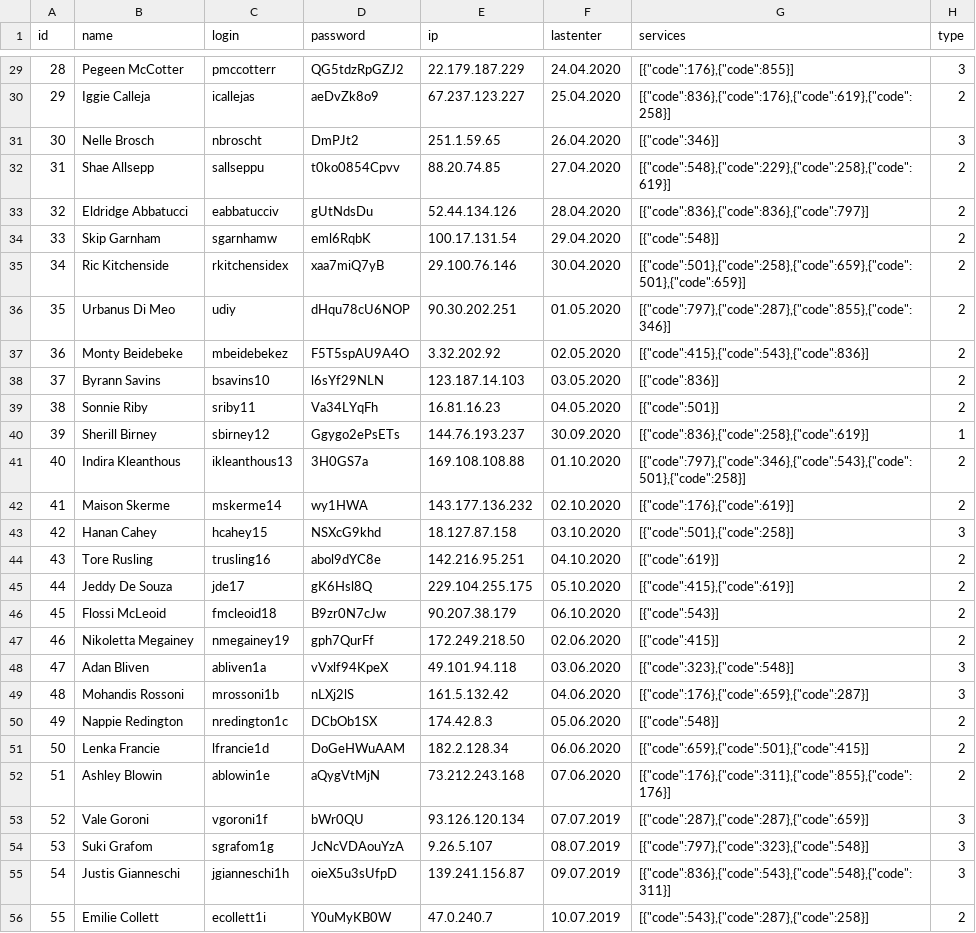
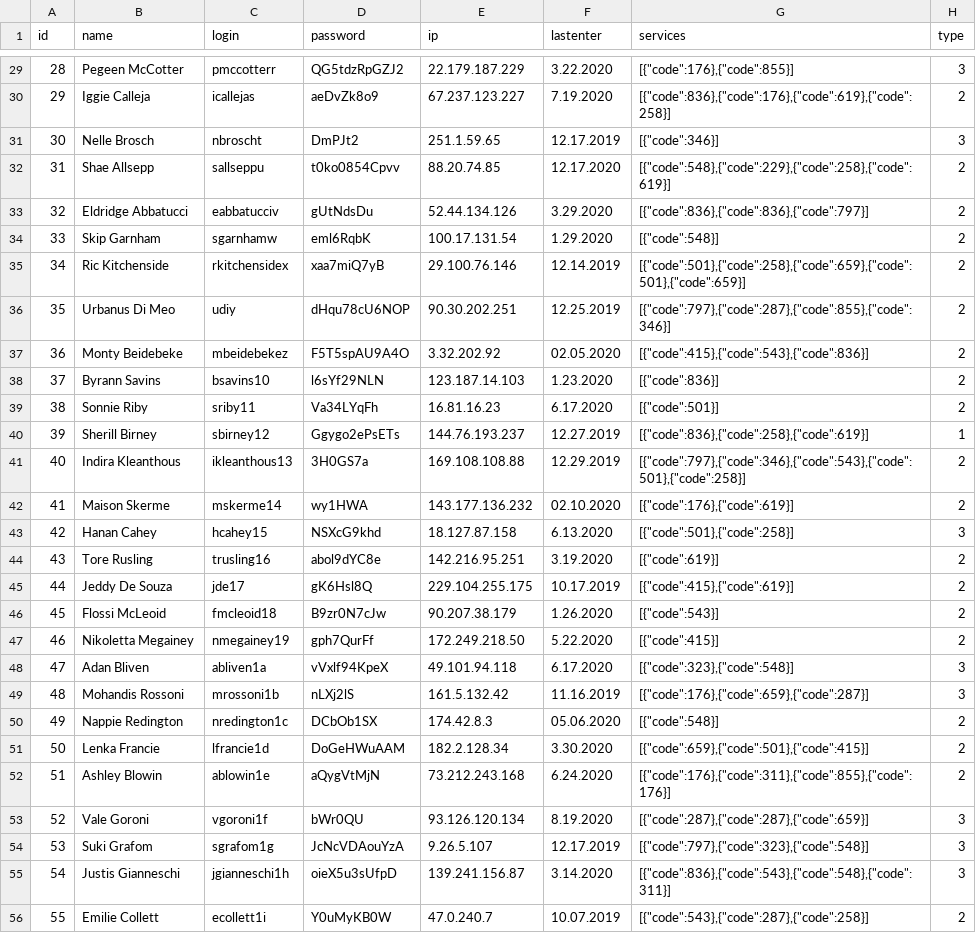
Before and after one commit to Smixdy/Zbruev_Praktika_PM02, a CSV file: users.csv, drawn as a sheet; only a part is shown, gaps mark what is left out; the diff covers the shown part only.

```diff
--- a/users.csv
+++ b/users.csv
@@ -29,28 +29,28 @@ id;name;login;password;ip;lastenter;services;type
-28;Pegeen McCotter;pmccotterr;QG5tdzRpGZJ2;22.179.187.229;24.04.2020;"[{""code"":176},{""code"":855}]";3
-29;Iggie Calleja;icallejas;aeDvZk8o9;67.237.123.227;25.04.2020;"[{""code"":836},{""code"":176},{""code"":619},{""code"":258}]";2
-30;Nelle Brosch;nbroscht;DmPJt2;251.1.59.65;26.04.2020;"[{""code"":346}]";3
-31;Shae Allsepp;sallseppu;t0ko0854Cpvv;88.20.74.85;27.04.2020;"[{""code"":548},{""code"":229},{""code"":258},{""code"":619}]";2
-32;Eldridge Abbatucci;eabbatucciv;gUtNdsDu;52.44.134.126;28.04.2020;"[{""code"":836},{""code"":836},{""code"":797}]";2
-33;Skip Garnham;sgarnhamw;eml6RqbK;100.17.131.54;29.04.2020;"[{""code"":548}]";2
-34;Ric Kitchenside;rkitchensidex;xaa7miQ7yB;29.100.76.146;30.04.2020;"[{""code"":501},{""code"":258},{""code"":659},{""code"":501},{""code"":659}]";2
-35;Urbanus Di Meo;udiy;dHqu78cU6NOP;90.30.202.251;01.05.2020;"[{""code"":797},{""code"":287},{""code"":855},{""code"":346}]";2
+28;Pegeen McCotter;pmccotterr;QG5tdzRpGZJ2;22.179.187.229;3.22.2020;"[{""code"":176},{""code"":855}]";3
+29;Iggie Calleja;icallejas;aeDvZk8o9;67.237.123.227;7.19.2020;"[{""code"":836},{""code"":176},{""code"":619},{""code"":258}]";2
+30;Nelle Brosch;nbroscht;DmPJt2;251.1.59.65;12.17.2019;"[{""code"":346}]";3
+31;Shae Allsepp;sallseppu;t0ko0854Cpvv;88.20.74.85;12.17.2020;"[{""code"":548},{""code"":229},{""code"":258},{""code"":619}]";2
+32;Eldridge Abbatucci;eabbatucciv;gUtNdsDu;52.44.134.126;3.29.2020;"[{""code"":836},{""code"":836},{""code"":797}]";2
+33;Skip Garnham;sgarnhamw;eml6RqbK;100.17.131.54;1.29.2020;"[{""code"":548}]";2
+34;Ric Kitchenside;rkitchensidex;xaa7miQ7yB;29.100.76.146;12.14.2019;"[{""code"":501},{""code"":258},{""code"":659},{""code"":501},{""code"":659}]";2
+35;Urbanus Di Meo;udiy;dHqu78cU6NOP;90.30.202.251;12.25.2019;"[{""code"":797},{""code"":287},{""code"":855},{""code"":346}]";2
 36;Monty Beidebeke;mbeidebekez;F5T5spAU9A4O;3.32.202.92;02.05.2020;"[{""code"":415},{""code"":543},{""code"":836}]";2
-37;Byrann Savins;bsavins10;l6sYf29NLN;123.187.14.103;03.05.2020;"[{""code"":836}]";2
-38;Sonnie Riby;sriby11;Va34LYqFh;16.81.16.23;04.05.2020;"[{""code"":501}]";2
-39;Sherill Birney;sbirney12;Ggygo2ePsETs;144.76.193.237;30.09.2020;"[{""code"":836},{""code"":258},{""code"":619}]";1
-40;Indira Kleanthous;ikleanthous13;3H0GS7a;169.108.108.88;01.10.2020;"[{""code"":797},{""code"":346},{""code"":543},{""code"":501},{""code"":258}]";2
+37;Byrann Savins;bsavins10;l6sYf29NLN;123.187.14.103;1.23.2020;"[{""code"":836}]";2
+38;Sonnie Riby;sriby11;Va34LYqFh;16.81.16.23;6.17.2020;"[{""code"":501}]";2
+39;Sherill Birney;sbirney12;Ggygo2ePsETs;144.76.193.237;12.27.2019;"[{""code"":836},{""code"":258},{""code"":619}]";1
+40;Indira Kleanthous;ikleanthous13;3H0GS7a;169.108.108.88;12.29.2019;"[{""code"":797},{""code"":346},{""code"":543},{""code"":501},{""code"":258}]";2
 41;Maison Skerme;mskerme14;wy1HWA;143.177.136.232;02.10.2020;"[{""code"":176},{""code"":619}]";2
-42;Hanan Cahey;hcahey15;NSXcG9khd;18.127.87.158;03.10.2020;"[{""code"":501},{""code"":258}]";3
-43;Tore Rusling;trusling16;abol9dYC8e;142.216.95.251;04.10.2020;"[{""code"":619}]";2
-44;Jeddy De Souza;jde17;gK6Hsl8Q;229.104.255.175;05.10.2020;"[{""code"":415},{""code"":619}]";2
-45;Flossi McLeoid;fmcleoid18;B9zr0N7cJw;90.207.38.179;06.10.2020;"[{""code"":543}]";2
-46;Nikoletta Megainey;nmegainey19;gph7QurFf;172.249.218.50;02.06.2020;"[{""code"":415}]";2
-47;Adan Bliven;abliven1a;vVxlf94KpeX;49.101.94.118;03.06.2020;"[{""code"":323},{""code"":548}]";3
-48;Mohandis Rossoni;mrossoni1b;nLXj2lS;161.5.132.42;04.06.2020;"[{""code"":176},{""code"":659},{""code"":287}]";3
+42;Hanan Cahey;hcahey15;NSXcG9khd;18.127.87.158;6.13.2020;"[{""code"":501},{""code"":258}]";3
+43;Tore Rusling;trusling16;abol9dYC8e;142.216.95.251;3.19.2020;"[{""code"":619}]";2
+44;Jeddy De Souza;jde17;gK6Hsl8Q;229.104.255.175;10.17.2019;"[{""code"":415},{""code"":619}]";2
+45;Flossi McLeoid;fmcleoid18;B9zr0N7cJw;90.207.38.179;1.26.2020;"[{""code"":543}]";2
+46;Nikoletta Megainey;nmegainey19;gph7QurFf;172.249.218.50;5.22.2020;"[{""code"":415}]";2
+47;Adan Bliven;abliven1a;vVxlf94KpeX;49.101.94.118;6.17.2020;"[{""code"":323},{""code"":548}]";3
+48;Mohandis Rossoni;mrossoni1b;nLXj2lS;161.5.132.42;11.16.2019;"[{""code"":176},{""code"":659},{""code"":287}]";3
 49;Nappie Redington;nredington1c;DCbOb1SX;174.42.8.3;05.06.2020;"[{""code"":548}]";2
-50;Lenka Francie;lfrancie1d;DoGeHWuAAM;182.2.128.34;06.06.2020;"[{""code"":659},{""code"":501},{""code"":415}]";2
-51;Ashley Blowin;ablowin1e;aQygVtMjN;73.212.243.168;07.06.2020;"[{""code"":176},{""code"":311},{""code"":855},{""code"":176}]";2
-52;Vale Goroni;vgoroni1f;bWr0QU;93.126.120.134;07.07.2019;"[{""code"":287},{""code"":287},{""code"":659}]";3
-53;Suki Grafom;sgrafom1g;JcNcVDAouYzA;9.26.5.107;08.07.2019;"[{""code"":797},{""code"":323},{""code"":548}]";3
-54;Justis Gianneschi;jgianneschi1h;oieX5u3sUfpD;139.241.156.87;09.07.2019;"[{""code"":836},{""code"":543},{""code"":548},{""code"":311}]";3
+50;Lenka Francie;lfrancie1d;DoGeHWuAAM;182.2.128.34;3.30.2020;"[{""code"":659},{""code"":501},{""code"":415}]";2
+51;Ashley Blowin;ablowin1e;aQygVtMjN;73.212.243.168;6.24.2020;"[{""code"":176},{""code"":311},{""code"":855},{""code"":176}]";2
+52;Vale Goroni;vgoroni1f;bWr0QU;93.126.120.134;8.19.2020;"[{""code"":287},{""code"":287},{""code"":659}]";3
+53;Suki Grafom;sgrafom1g;JcNcVDAouYzA;9.26.5.107;12.17.2019;"[{""code"":797},{""code"":323},{""code"":548}]";3
+54;Justis Gianneschi;jgianneschi1h;oieX5u3sUfpD;139.241.156.87;3.14.2020;"[{""code"":836},{""code"":543},{""code"":548},{""code"":311}]";3
 55;Emilie Collett;ecollett1i;Y0uMyKB0W;47.0.240.7;10.07.2019;"[{""code"":543},{""code"":287},{""code"":258}]";2
```
Also changed, not shown: 50 edited cells elsewhere in this file, 5 other files.
